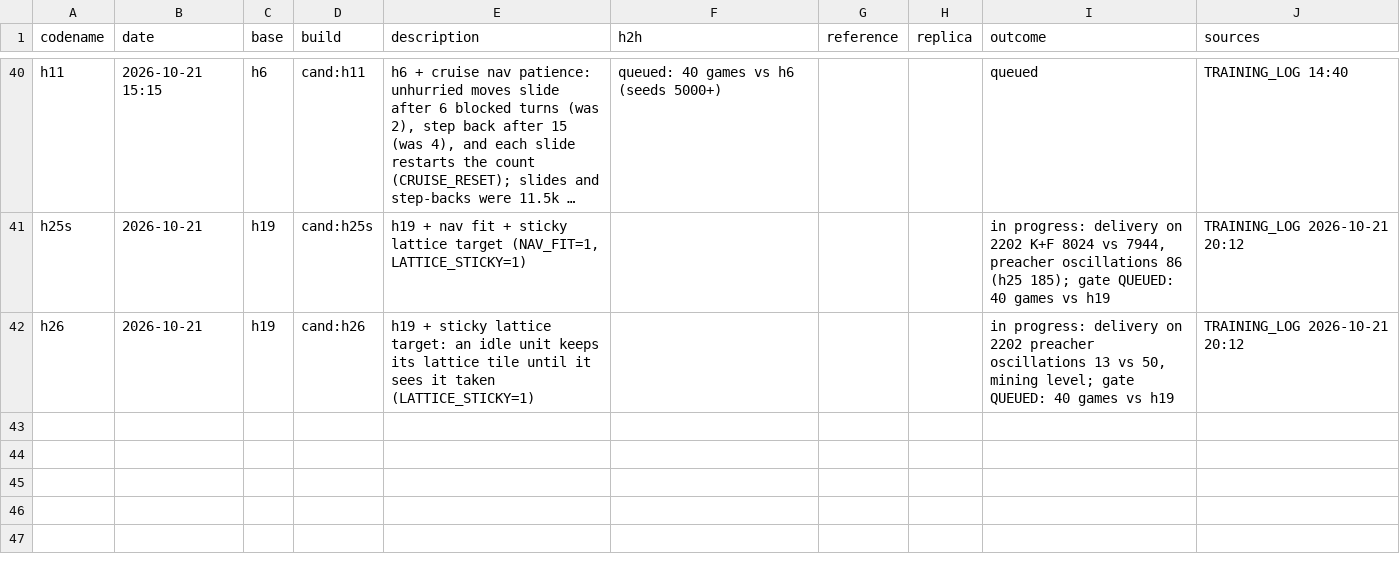
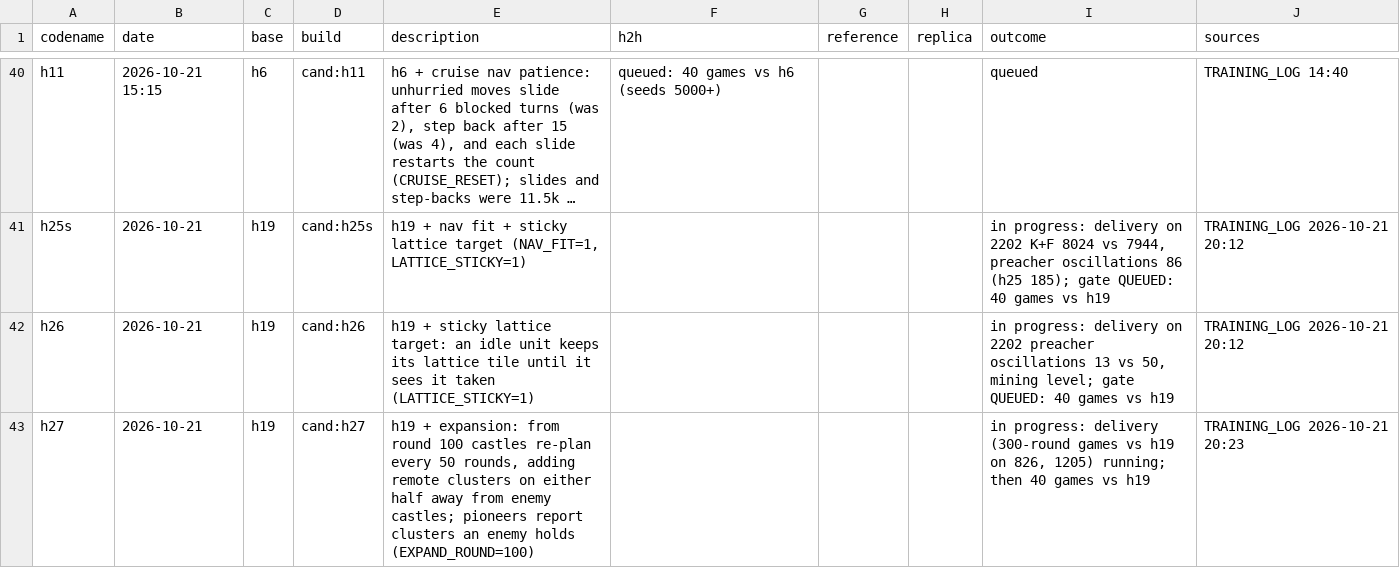
Before and after one commit to terryvanbelle/battlecode19-vibe, a CSV file: progress/attempts.csv, drawn as a sheet; only a part is shown, gaps mark what is left out; long unchanged cells end in ….

```diff
--- a/progress/attempts.csv
+++ b/progress/attempts.csv
@@ -42 +42,2 @@ h25s,2026-10-21,h19,cand:h25s,"h19 + nav fit + sticky lattice target (NAV_FIT=1,
 h26,2026-10-21,h19,cand:h26,h19 + sticky lattice target: an idle unit keeps its lattice tile until it sees it taken (LATTICE_STICKY=1),,,,"in progress: delivery on 2202 preacher oscillations 13 vs 50, mining level; gate QUEUED: 40 games vs h19",TRAINING_LOG 2026-10-21 20:12
+h27,2026-10-21,h19,cand:h27,"h19 + expansion: from round 100 castles re-plan every 50 rounds, adding remote clusters on either half away from enemy castles; pioneers report clusters an enemy holds (EXPAND_ROUND=100)",,,,"in progress: delivery (300-round games vs h19 on 826, 1205) running; then 40 games vs h19",TRAINING_LOG 2026-10-21 20:23
```
Also changed, not shown: 7 other files.
